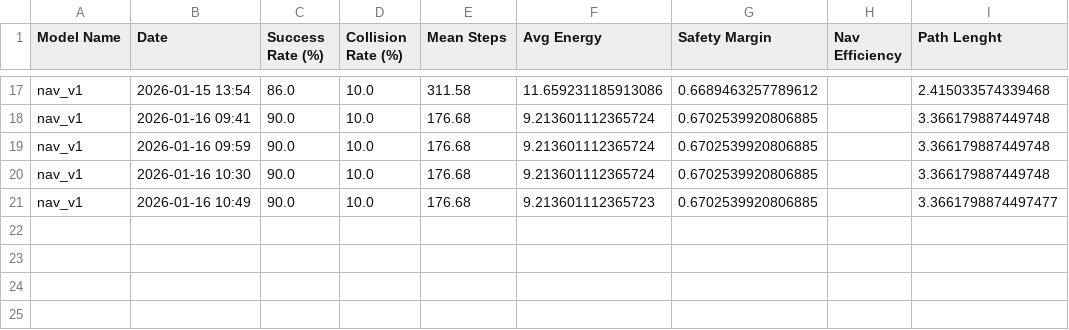
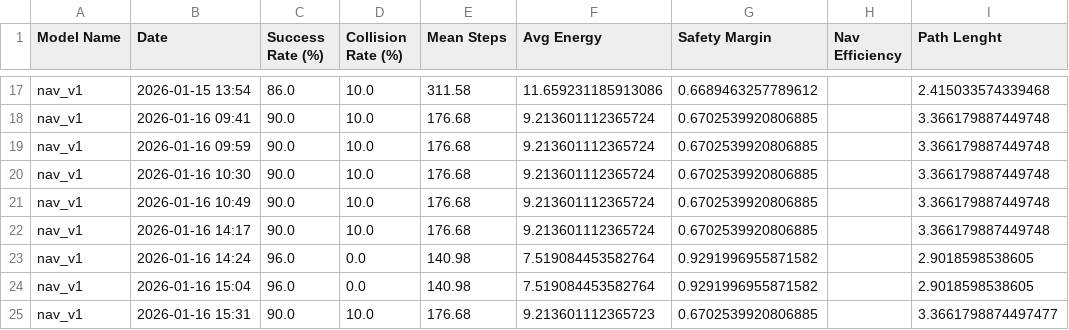
Before and after one commit to orc-podavini-grisenti/final_assignment, a CSV file: evaluation/output/NAV_performance.csv, drawn as a sheet; only a part is shown, gaps mark what is left out.

```diff
--- a/evaluation/output/NAV_performance.csv
+++ b/evaluation/output/NAV_performance.csv
@@ -20,2 +20,6 @@ nav_v1,2026-01-16 09:59,90.0,10.0,176.68,9.213601112365724,0.6702539920806885,,3
 nav_v1,2026-01-16 10:30,90.0,10.0,176.68,9.213601112365724,0.6702539920806885,,3.366179887449748
-nav_v1,2026-01-16 10:49,90.0,10.0,176.68,9.213601112365723,0.6702539920806885,,3.3661798874497477
+nav_v1,2026-01-16 10:49,90.0,10.0,176.68,9.213601112365724,0.6702539920806885,,3.366179887449748
+nav_v1,2026-01-16 14:17,90.0,10.0,176.68,9.213601112365724,0.6702539920806885,,3.366179887449748
+nav_v1,2026-01-16 14:24,96.0,0.0,140.98,7.519084453582764,0.9291996955871582,,2.9018598538605
+nav_v1,2026-01-16 15:04,96.0,0.0,140.98,7.519084453582764,0.9291996955871582,,2.9018598538605
+nav_v1,2026-01-16 15:31,90.0,10.0,176.68,9.213601112365723,0.6702539920806885,,3.3661798874497477
```
Also changed, not shown: evaluation/output/NAV_path_quality.csv, 23 other files.
